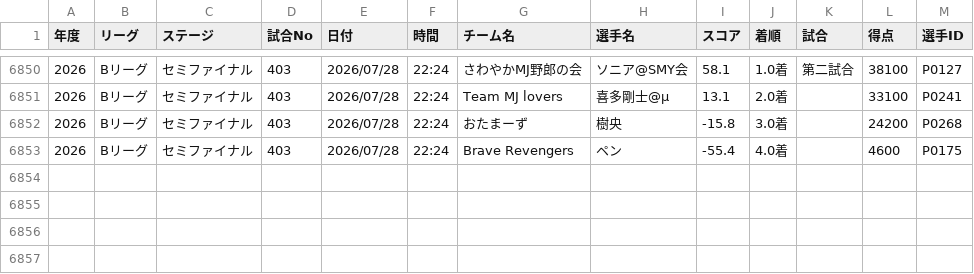
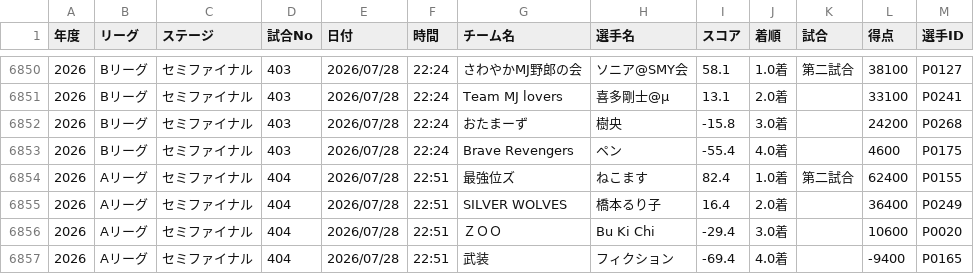
Before and after one commit to BlueK18/HundredLeagueDatabase, a CSV file: data/matches.csv, drawn as a sheet; only a part is shown, gaps mark what is left out.

```diff
--- a/data/matches.csv
+++ b/data/matches.csv
@@ -6853 +6853,5 @@
 2026,Bリーグ,セミファイナル, 403 ,2026/07/28,22:24,Brave Revengers,ペン,-55.4,4.0着,,4600,P0175
+2026,Aリーグ,セミファイナル, 404 ,2026/07/28,22:51,最強位ズ,ねこます,82.4,1.0着,第二試合,62400,P0155
+2026,Aリーグ,セミファイナル, 404 ,2026/07/28,22:51,SILVER WOLVES,橋本るり子,16.4,2.0着,,36400,P0249
+2026,Aリーグ,セミファイナル, 404 ,2026/07/28,22:51,ＺＯＯ,Bu Ki Chi,-29.4,3.0着,,10600,P0020
+2026,Aリーグ,セミファイナル, 404 ,2026/07/28,22:51,武装,フィクション,-69.4,4.0着,,-9400,P0165
```
Also changed, not shown: data/players.csv, data/teams.csv, 3 other files.
